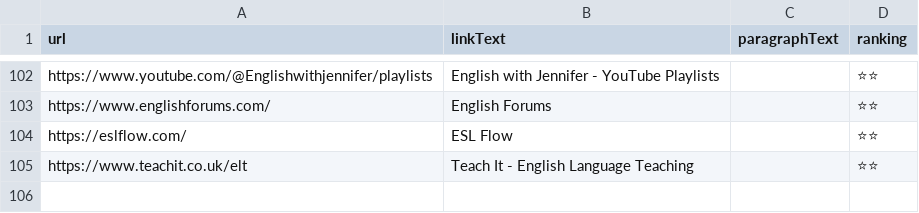
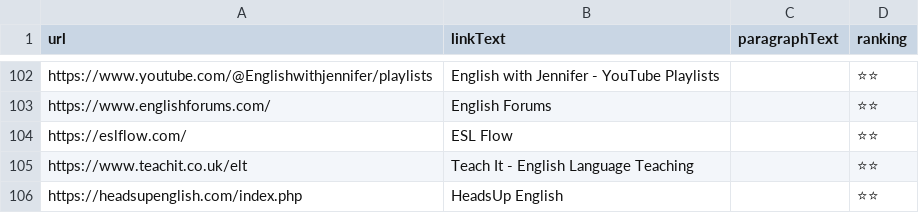
Before and after one commit to GeroZayas/Best-English-Resources, a CSV file: data/teachers.csv, drawn as a sheet; only a part is shown, gaps mark what is left out.

Commit message:
Add link to teachers csv

```diff
--- a/data/teachers.csv
+++ b/data/teachers.csv
@@ -105 +105,2 @@ https://eslflow.com/,ESL Flow,,⭐⭐
 https://www.teachit.co.uk/elt,Teach It - English Language Teaching,,⭐⭐
+https://headsupenglish.com/index.php,HeadsUp English,,⭐⭐
```
Also changed, not shown: 1 other file.
